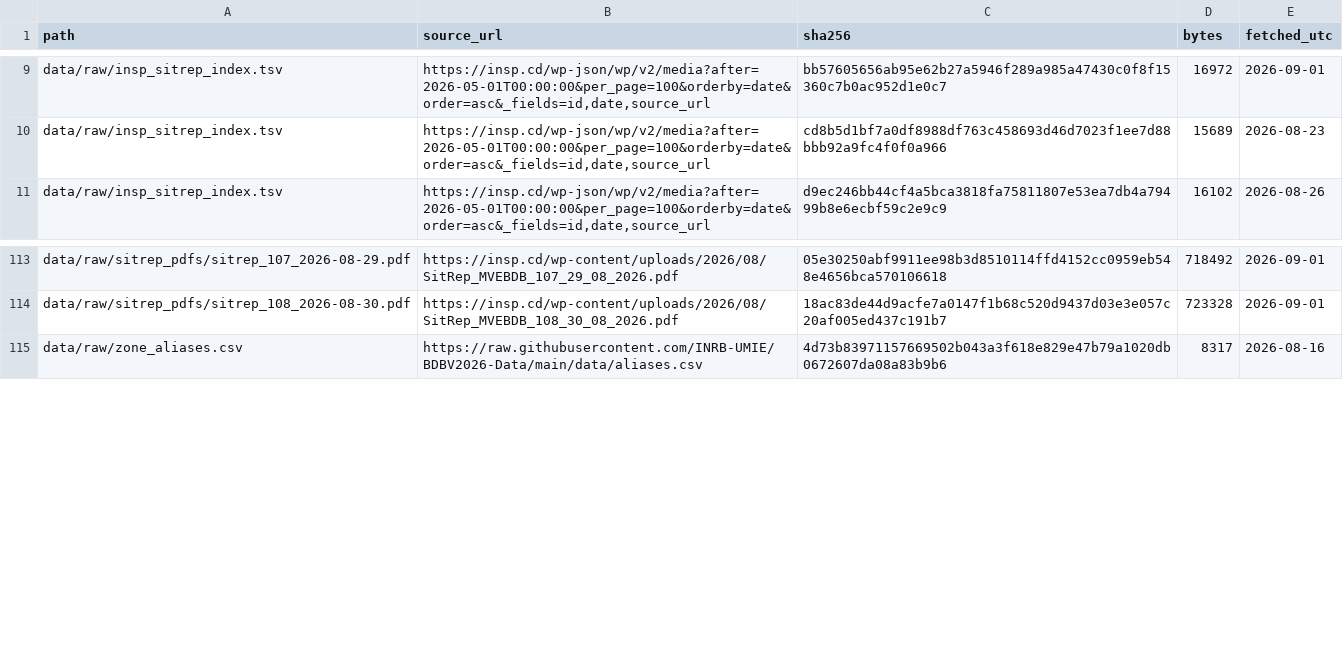
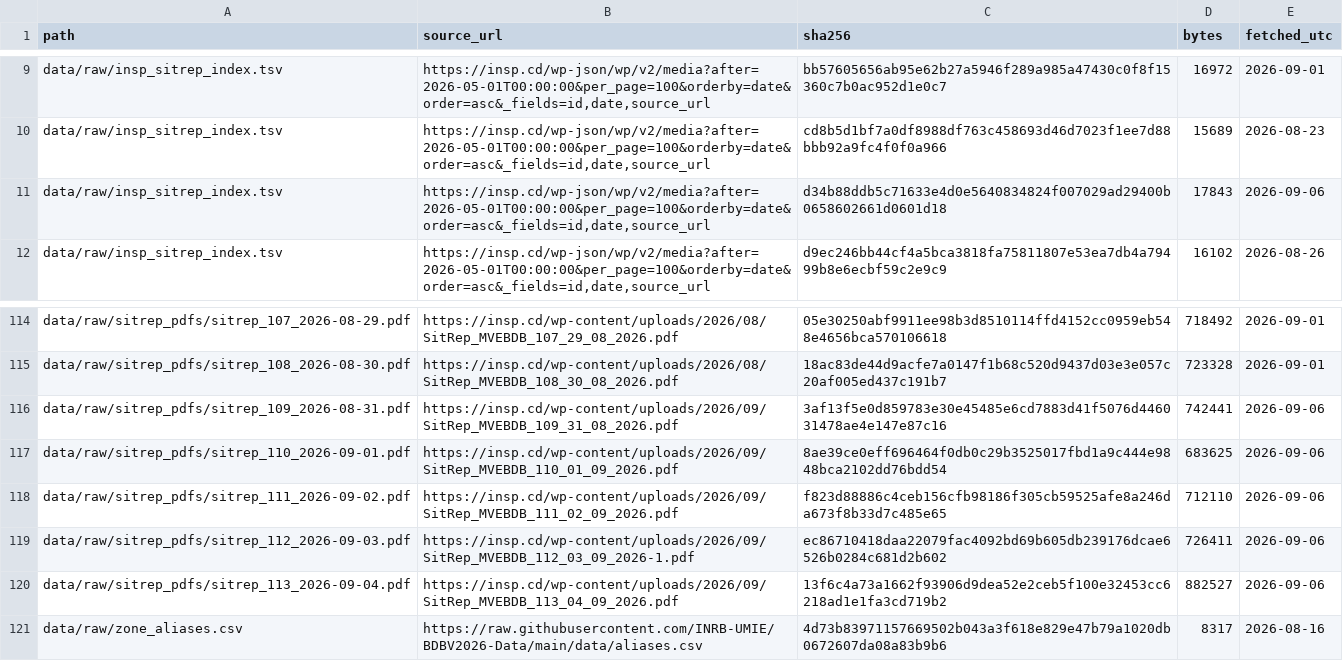
Before and after one commit to vsbuffalo/ebola-bdbv-data, a TSV file: data/raw/PROVENANCE.tsv, drawn as a sheet; only a part is shown, gaps mark what is left out.

```diff
--- a/data/raw/PROVENANCE.tsv
+++ b/data/raw/PROVENANCE.tsv
@@ -10,2 +10,3 @@ data/raw/insp_sitrep_index.tsv	https://insp.cd/wp-json/wp/v2/media?after=2026-05
 data/raw/insp_sitrep_index.tsv	https://insp.cd/wp-json/wp/v2/media?after=2026-05-01T00:00:00&per_page=100&orderby=date&order=asc&_fields=id,date,source_url	cd8b5d1bf7a0df8988df763c458693d46d7023f1ee7d88bbb92a9fc4f0f0a966	15689	2026-08-23
+data/raw/insp_sitrep_index.tsv	https://insp.cd/wp-json/wp/v2/media?after=2026-05-01T00:00:00&per_page=100&orderby=date&order=asc&_fields=id,date,source_url	d34b88ddb5c71633e4d0e5640834824f007029ad29400b0658602661d0601d18	17843	2026-09-06
 data/raw/insp_sitrep_index.tsv	https://insp.cd/wp-json/wp/v2/media?after=2026-05-01T00:00:00&per_page=100&orderby=date&order=asc&_fields=id,date,source_url	d9ec246bb44cf4a5bca3818fa75811807e53ea7db4a79499b8e6ecbf59c2e9c9	16102	2026-08-26
@@ -114,2 +115,7 @@ data/raw/sitrep_pdfs/sitrep_107_2026-08-29.pdf	https://insp.cd/wp-content/upload
 data/raw/sitrep_pdfs/sitrep_108_2026-08-30.pdf	https://insp.cd/wp-content/uploads/2026/08/SitRep_MVEBDB_108_30_08_2026.pdf	18ac83de44d9acfe7a0147f1b68c520d9437d03e3e057c20af005ed437c191b7	723328	2026-09-01
+data/raw/sitrep_pdfs/sitrep_109_2026-08-31.pdf	https://insp.cd/wp-content/uploads/2026/09/SitRep_MVEBDB_109_31_08_2026.pdf	3af13f5e0d859783e30e45485e6cd7883d41f5076d446031478ae4e147e87c16	742441	2026-09-06
+data/raw/sitrep_pdfs/sitrep_110_2026-09-01.pdf	https://insp.cd/wp-content/uploads/2026/09/SitRep_MVEBDB_110_01_09_2026.pdf	8ae39ce0eff696464f0db0c29b3525017fbd1a9c444e9848bca2102dd76bdd54	683625	2026-09-06
+data/raw/sitrep_pdfs/sitrep_111_2026-09-02.pdf	https://insp.cd/wp-content/uploads/2026/09/SitRep_MVEBDB_111_02_09_2026.pdf	f823d88886c4ceb156cfb98186f305cb59525afe8a246da673f8b33d7c485e65	712110	2026-09-06
+data/raw/sitrep_pdfs/sitrep_112_2026-09-03.pdf	https://insp.cd/wp-content/uploads/2026/09/SitRep_MVEBDB_112_03_09_2026-1.pdf	ec86710418daa22079fac4092bd69b605db239176dcae6526b0284c681d2b602	726411	2026-09-06
+data/raw/sitrep_pdfs/sitrep_113_2026-09-04.pdf	https://insp.cd/wp-content/uploads/2026/09/SitRep_MVEBDB_113_04_09_2026.pdf	13f6c4a73a1662f93906d9dea52e2ceb5f100e32453cc6218ad1e1fa3cd719b2	882527	2026-09-06
 data/raw/zone_aliases.csv	https://raw.githubusercontent.com/INRB-UMIE/BDBV2026-Data/main/data/aliases.csv	4d73b83971157669502b043a3f618e829e47b79a1020db0672607da08a83b9b6	8317	2026-08-16
```
Also changed, not shown: data/raw/insp_sitrep_index.tsv, data/raw/sitrep_pdfs.manifest.tsv, 2 other files.
